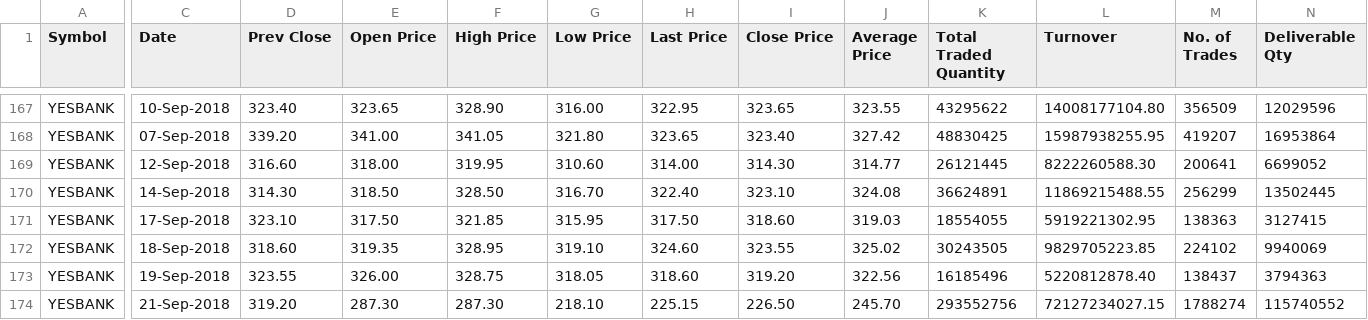
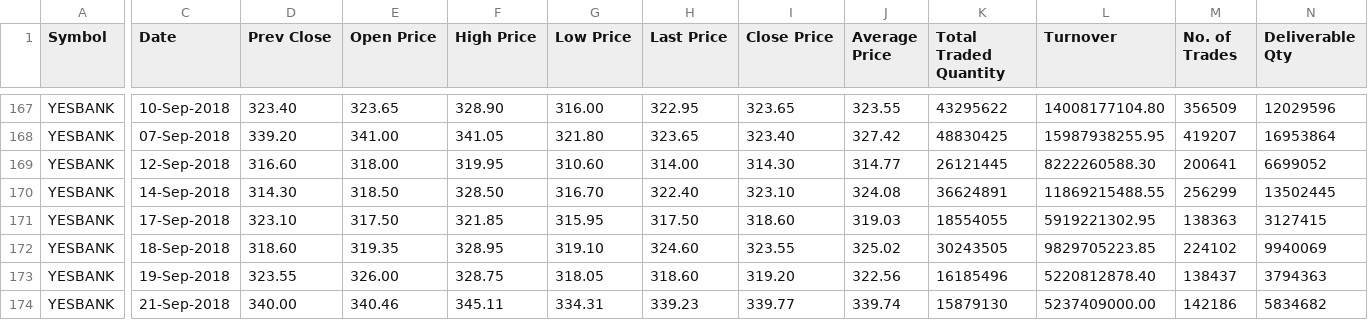
Before and after one commit to CooperPair/Spot_checking_algorithm, a CSV file: dataset/YESBANK.csv, drawn as a sheet; only a part is shown, gaps mark what is left out; the diff covers the shown part only; the diff names each change by its address in the sheet, - before the commit and + after, or states it on an @@ line.

```diff
--- a/dataset/YESBANK.csv
+++ b/dataset/YESBANK.csv
-D174 (Prev Close): 319.20
+D174 (Prev Close): 340.00
-E174 (Open Price): 287.30
+E174 (Open Price): 340.46
-F174 (High Price): 287.30
+F174 (High Price): 345.11
-G174 (Low Price): 218.10
+G174 (Low Price): 334.31
-H174 (Last Price): 225.15
+H174 (Last Price): 339.23
-I174 (Close Price): 226.50
+I174 (Close Price): 339.77
-J174 (Average Price): 245.70
+J174 (Average Price): 339.74
-K174 (Total Traded Quantity): 293552756
+K174 (Total Traded Quantity): 15879130
-L174 (Turnover): 72127234027.15
+L174 (Turnover): 5237409000.00
-M174 (No. of Trades): 1788274
+M174 (No. of Trades): 142186
-N174 (Deliverable Qty): 115740552
+N174 (Deliverable Qty): 5834682
```
Also changed, not shown: 1 edited cell elsewhere in this file, dataset/RELIANCE.csv, 2 other files.
